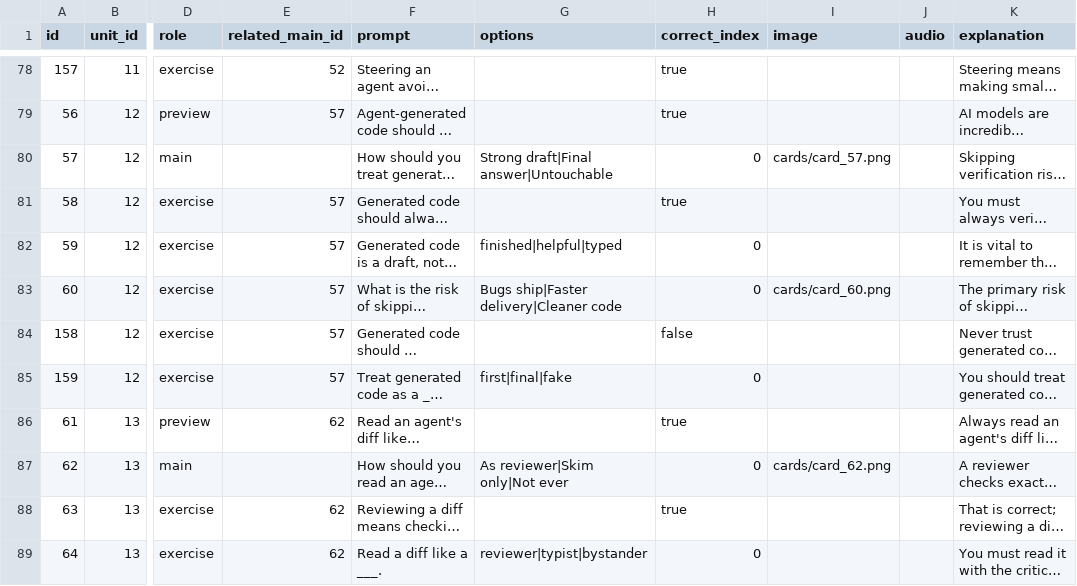
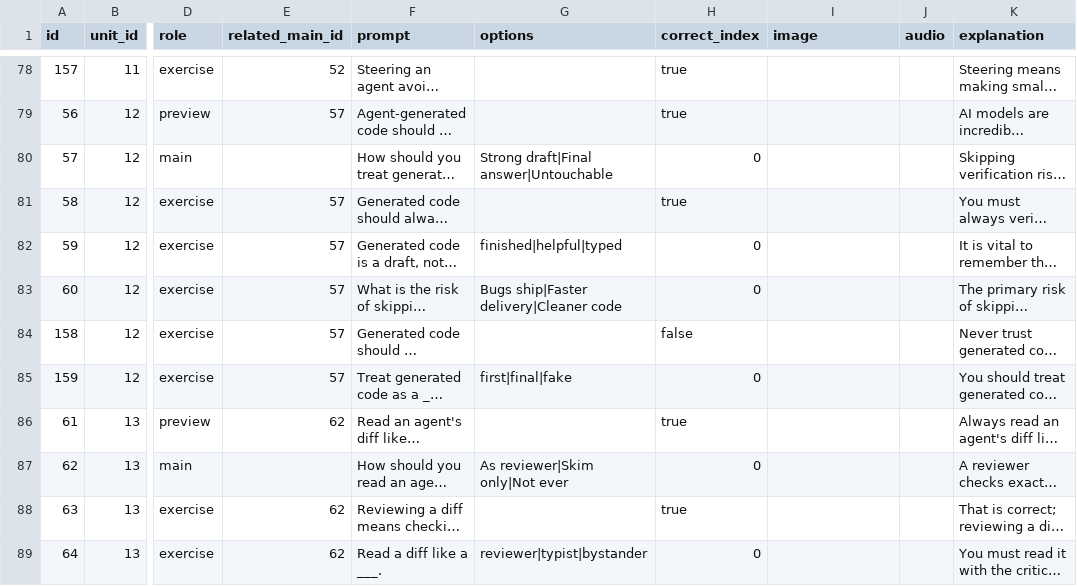
Before and after one commit to yaaddi-courses/effective-vibecoding, a CSV file: source/cards.csv, drawn as a sheet; only a part is shown, gaps mark what is left out; long unchanged cells end in …; the diff covers the shown part only; the diff names each change by its address in the sheet, - before the commit and + after, or states it on an @@ line.

Commit message:
Remove card images flagged as irrelevant by the image_relevance review check

```diff
--- a/source/cards.csv
+++ b/source/cards.csv
-I80 (image): cards/card_57.png
+I80 (image): (empty)
-I83 (image): cards/card_60.png
+I83 (image): (empty)
-I87 (image): cards/card_62.png
+I87 (image): (empty)
```
Also changed, not shown: 36 edited cells elsewhere in this file.
